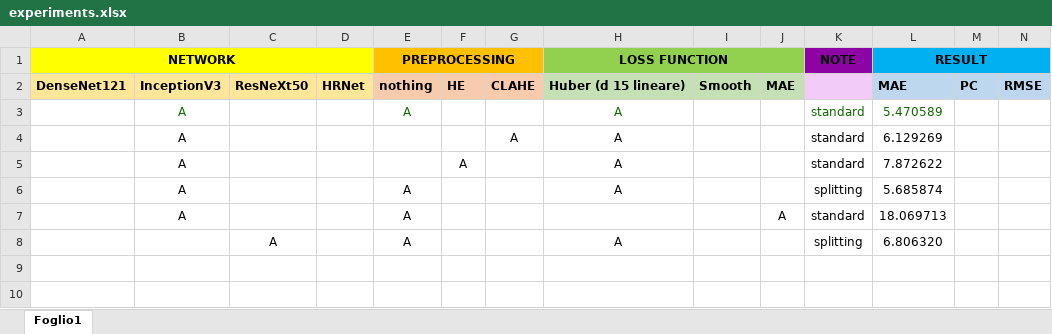
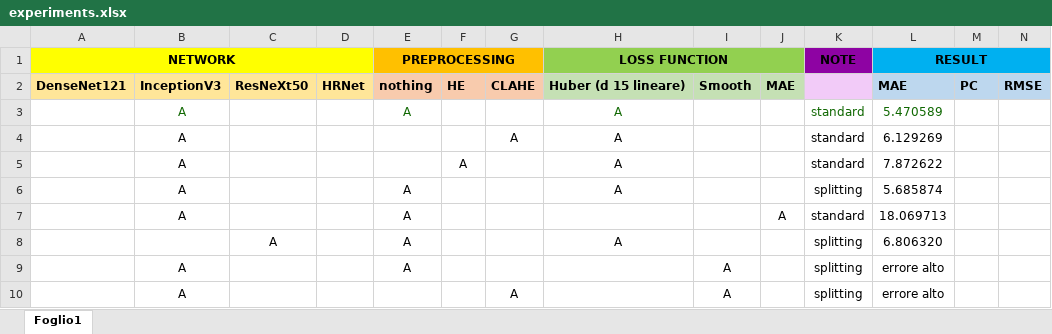
Before and after one commit to ausilianapoli/Percentage-Covid-Estimator, an Excel workbook: experiments.xlsx, sheet Foglio1, drawn as a sheet; values as stored, in another font and other column widths than the file's, no borders; the diff names each change by its address in the sheet, - before the commit and + after, or states it on an @@ line.

Commit message:
update experiments

```diff
--- a/experiments.xlsx (sheet Foglio1)
+++ b/experiments.xlsx (sheet Foglio1)
+row 9:  | A |  |  | A |  |  |  | A |  | splitting | errore alto
+row 10:  | A |  |  |  |  | A |  | A |  | splitting | errore alto
```
